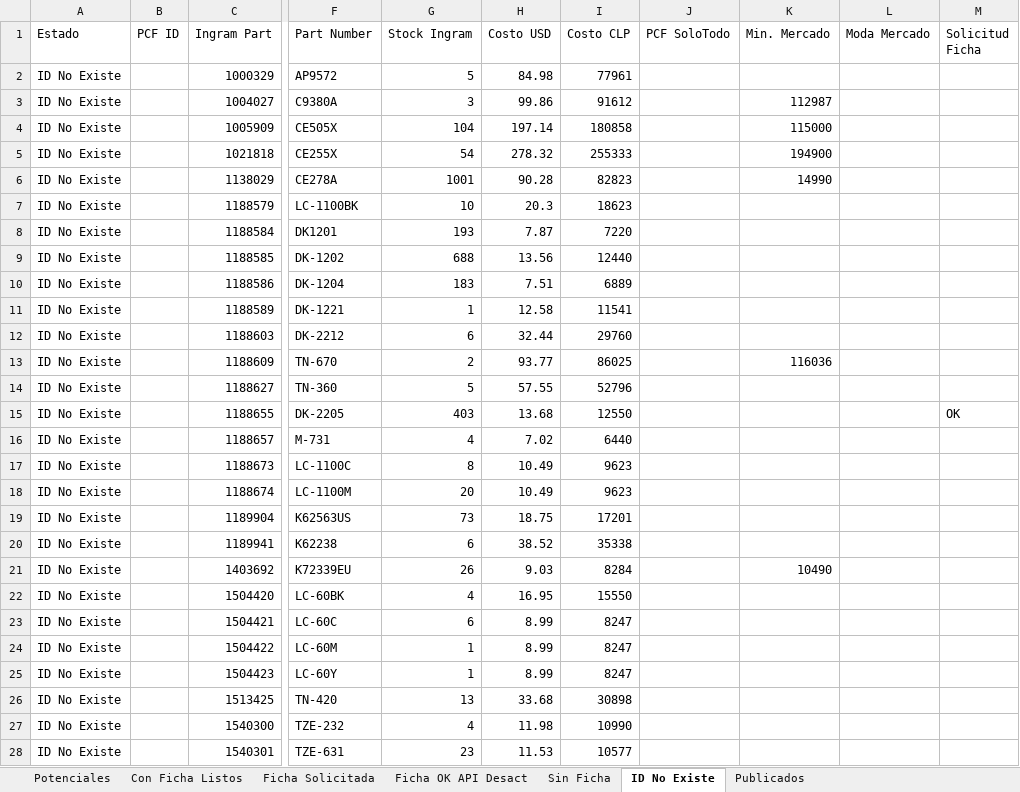
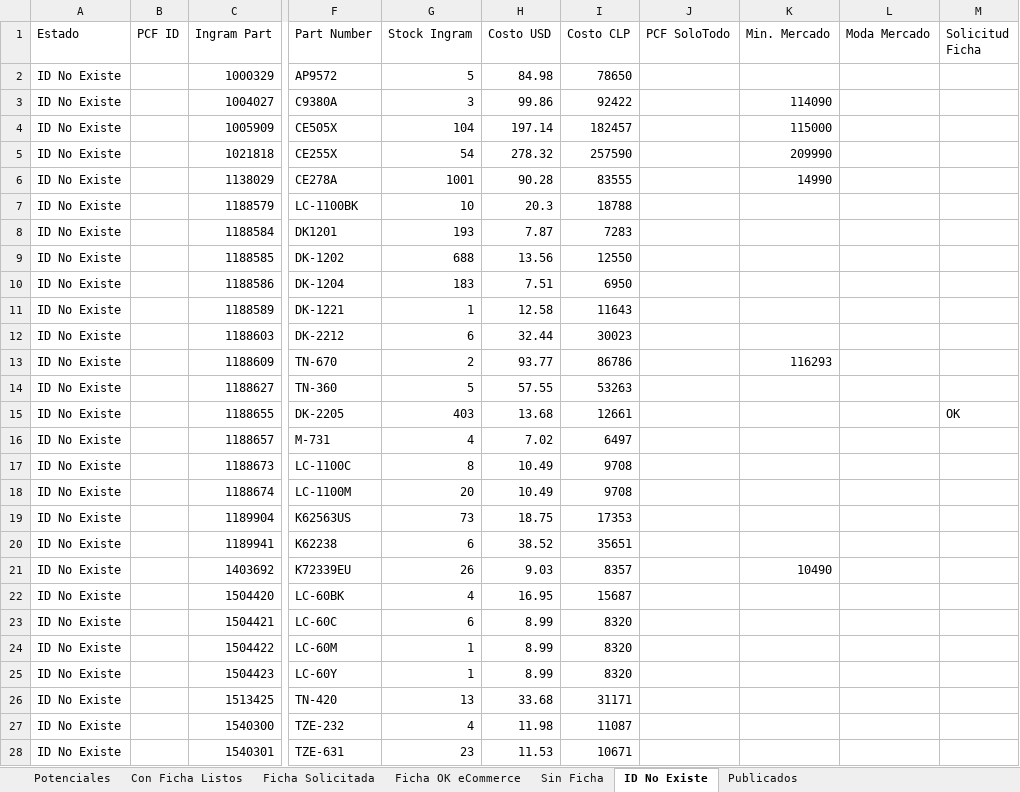
Before and after one commit to aincatoni/pcfactory-monitor-mayoristas, an Excel workbook: mayorista-report.xlsx, sheet ID No Existe, drawn as a sheet; only a part is shown, gaps mark what is left out; values as stored, in another font and other column widths than the file's, no borders; the diff covers the shown part only; the diff names each change by its address in the sheet, - before the commit and + after, or states it on an @@ line.

```diff
--- a/mayorista-report.xlsx (sheet ID No Existe)
+++ b/mayorista-report.xlsx (sheet ID No Existe)
-sheet tab: Ficha OK API Desact
+sheet tab: Ficha OK eCommerce
-I2 (Costo CLP): 77961
+I2 (Costo CLP): 78650
-I3 (Costo CLP): 91612
+I3 (Costo CLP): 92422
-K3 (Min. Mercado): 112987
+K3 (Min. Mercado): 114090
-I4 (Costo CLP): 180858
+I4 (Costo CLP): 182457
-I5 (Costo CLP): 255333
+I5 (Costo CLP): 257590
-K5 (Min. Mercado): 194900
+K5 (Min. Mercado): 209990
-I6 (Costo CLP): 82823
+I6 (Costo CLP): 83555
-I7 (Costo CLP): 18623
+I7 (Costo CLP): 18788
-I8 (Costo CLP): 7220
+I8 (Costo CLP): 7283
-I9 (Costo CLP): 12440
+I9 (Costo CLP): 12550
-I10 (Costo CLP): 6889
+I10 (Costo CLP): 6950
-I11 (Costo CLP): 11541
+I11 (Costo CLP): 11643
-I12 (Costo CLP): 29760
+I12 (Costo CLP): 30023
-I13 (Costo CLP): 86025
+I13 (Costo CLP): 86786
-K13 (Min. Mercado): 116036
+K13 (Min. Mercado): 116293
-I14 (Costo CLP): 52796
+I14 (Costo CLP): 53263
-I15 (Costo CLP): 12550
+I15 (Costo CLP): 12661
-I16 (Costo CLP): 6440
+I16 (Costo CLP): 6497
-I17:I18 (Costo CLP): 9623
+I17:I18 (Costo CLP): 9708
-I19 (Costo CLP): 17201
+I19 (Costo CLP): 17353
-I20 (Costo CLP): 35338
+I20 (Costo CLP): 35651
-I21 (Costo CLP): 8284
+I21 (Costo CLP): 8357
-I22 (Costo CLP): 15550
+I22 (Costo CLP): 15687
-I23:I25 (Costo CLP): 8247
+I23:I25 (Costo CLP): 8320
-I26 (Costo CLP): 30898
+I26 (Costo CLP): 31171
-I27 (Costo CLP): 10990
+I27 (Costo CLP): 11087
-I28 (Costo CLP): 10577
+I28 (Costo CLP): 10671
```
Also changed, not shown: 1183 edited cells elsewhere in this sheet, sheet Potenciales, sheet Publicados, sheet Con Ficha Listos, sheet Sin Ficha, sheet Ficha Solicitada, sheet Ficha OK eCommerce, 2 other files.
